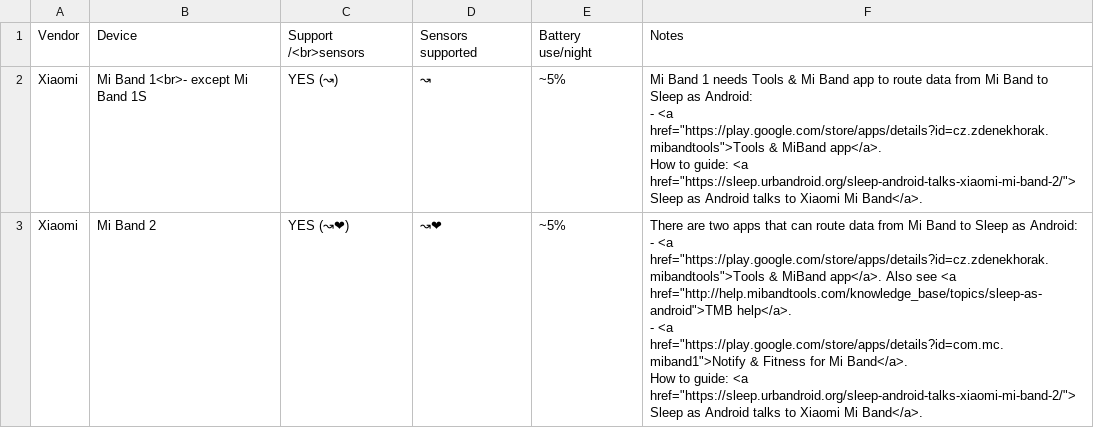
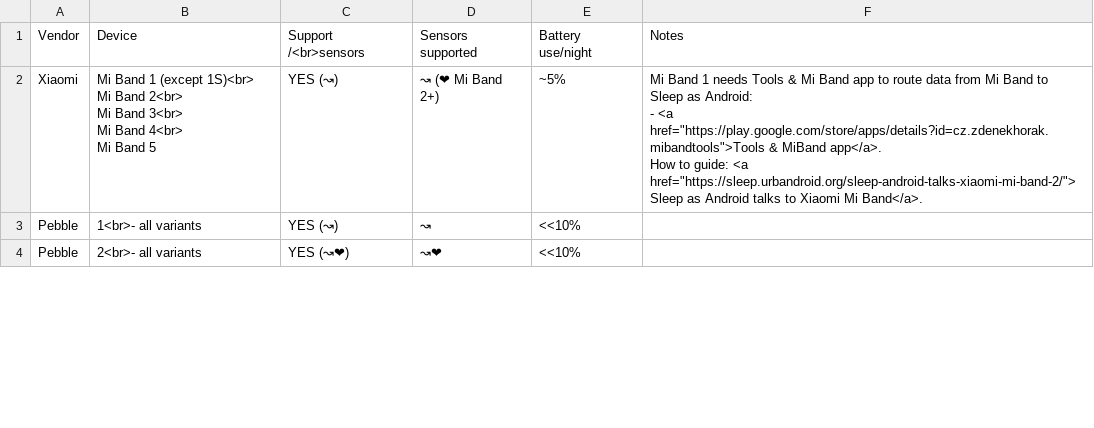
Before and after one commit to urbandroid-team/sleep-docs, a CSV file: _data/wearables.csv, drawn as a sheet; only a part is shown; the shorter side is filled out with more unchanged rows; the diff covers the shown part only.

Commit message:
Merge branch 'master' of https://github.com/urbandroid-team/sleep-docs
# Please enter a commit message to explain why this merge is necessary,
# especially if it merges an updated upstream into a topic branch.
#
# Lines starting with '#' will be ignored, and an empty message aborts
# the commit.

```diff
--- a/_data/wearables.csv
+++ b/_data/wearables.csv
@@ -1,8 +1,8 @@
 Vendor,Device,Support /<br>sensors,Sensors supported,Battery use/night,Notes
-Xiaomi,Mi Band 1<br>- except Mi Band 1S,YES (↝),↝,~5%,"Mi Band 1 needs Tools & Mi Band app to route data from Mi Band to Sleep as Android:
-- <a href=""https://play.google.com/store/apps/details?id=cz.zdenekhorak.mibandtools"">Tools & MiBand app</a>.
-How to guide: <a href=""https://sleep.urbandroid.org/sleep-android-talks-xiaomi-mi-band-2/""> Sleep as Android talks to Xiaomi Mi Band</a>."
-Xiaomi,Mi Band 2,YES (↝❤),↝❤,~5%,"There are two apps that can route data from Mi Band to Sleep as Android:
-- <a href=""https://play.google.com/store/apps/details?id=cz.zdenekhorak.mibandtools"">Tools & MiBand app</a>. Also see <a href=""http://help.mibandtools.com/knowledge_base/topics/sleep-as-android"">TMB help</a>.
-- <a href=""https://play.google.com/store/apps/details?id=com.mc.miband1"">Notify & Fitness for Mi Band</a>.
-How to guide: <a href=""https://sleep.urbandroid.org/sleep-android-talks-xiaomi-mi-band-2/""> Sleep as Android talks to Xiaomi Mi Band</a>."
+Xiaomi,"Mi Band 1 (except 1S)<br>
+Mi Band 2<br>
+Mi Band 3<br>
+Mi Band 4<br>
+Mi Band 5",YES (↝),↝ (❤ Mi Band 2+),~5%,"Mi Band 1 needs Tools & Mi Band app to route data from Mi Band to Sleep as Android:
+- <a href=""https://play.google.com/store/apps/details?id=cz.zdenekhorak.mibandtools"">Tools & MiBand app</a>.
+How to guide: <a href=""https://sleep.urbandroid.org/sleep-android-talks-xiaomi-mi-band-2/""> Sleep as Android talks to Xiaomi Mi Band</a>."
```
Also changed, not shown: 2 removed rows and 1 edited cell elsewhere in this file.
